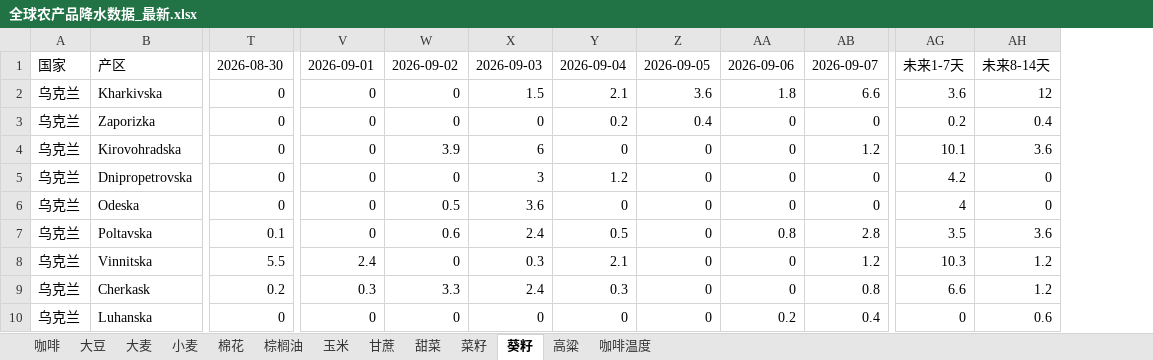
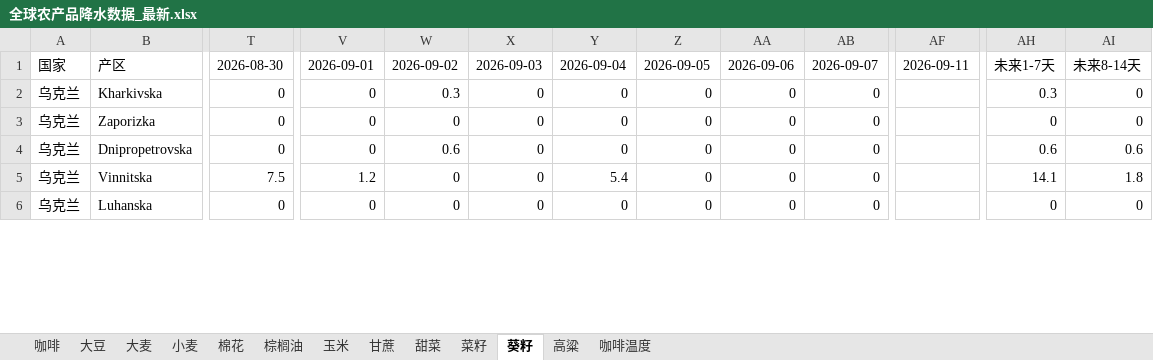
Before and after one commit to 2368846312-oss/ag-weather, an Excel workbook: 全球农产品降水数据_最新.xlsx, sheet 葵籽, drawn as a sheet; only a part is shown, gaps mark what is left out; values as stored, in another font and other column widths than the file's, no cell formats; removed rows and columns are numbered as before the commit, all else as after; rows hold the shown columns only; the diff covers the shown part only; the diff names each change by its address in the sheet, - before the commit and + after, or states it on an @@ line.

```diff
--- a/全球农产品降水数据_最新.xlsx (sheet 葵籽)
+++ b/全球农产品降水数据_最新.xlsx (sheet 葵籽)
+column AF, row 1: 2026-09-11
-column AG, rows 1-3: 未来1-7天 | 3.6 | 0.2; row 5: 4.2; row 8: 10.3; row 10: 0
+column AH, rows 1-6: 未来1-7天 | 0.3 | 0 | 0.6 | 14.1 | 0
-W2: 0
+W2: 0.3
-X2: 1.5
+X2: 0
-Y2: 2.1
+Y2: 0
-Z2: 3.6
+Z2: 0
-AA2: 1.8
+AA2: 0
-AB2: 6.6
+AB2: 0
-AI2: 12
+AI2: 0
-Y3: 0.2
+Y3: 0
-Z3: 0.4
+Z3: 0
-AI3: 0.4
+AI3: 0
-row 4: 乌克兰 | Kirovohradska | 0 | 0 | 3.9 | 6 | 0 | 0 | 0 | 1.2 | 10.1 | 3.6
-W4: 0
+W4: 0.6
-X4: 3
+X4: 0
-Y4: 1.2
+Y4: 0
-AI4: 0
+AI4: 0.6
-row 6: 乌克兰 | Odeska | 0 | 0 | 0.5 | 3.6 | 0 | 0 | 0 | 0 | 4 | 0
-row 7: 乌克兰 | Poltavska | 0.1 | 0 | 0.6 | 2.4 | 0.5 | 0 | 0.8 | 2.8 | 3.5 | 3.6
-T5: 5.5
+T5: 7.5
-V5: 2.4
+V5: 1.2
-X5: 0.3
+X5: 0
-Y5: 2.1
+Y5: 5.4
-AB5: 1.2
+AB5: 0
-AI5: 1.2
+AI5: 1.8
-row 9: 乌克兰 | Cherkask | 0.2 | 0.3 | 3.3 | 2.4 | 0.3 | 0 | 0 | 0.8 | 6.6 | 1.2
-AA6: 0.2
+AA6: 0
-AB6: 0.4
+AB6: 0
-AI6: 0.6
+AI6: 0
```
Also changed, not shown: 6 added rows, 2 removed rows and 101 edited cells elsewhere in this sheet, sheet 玉米, sheet 小麦, sheet 菜籽, sheet 咖啡温度, sheet 大豆, sheet 高粱, 6 more sheets, cell formats, VHI_Data/VHI_最近6周汇总.xlsx.
